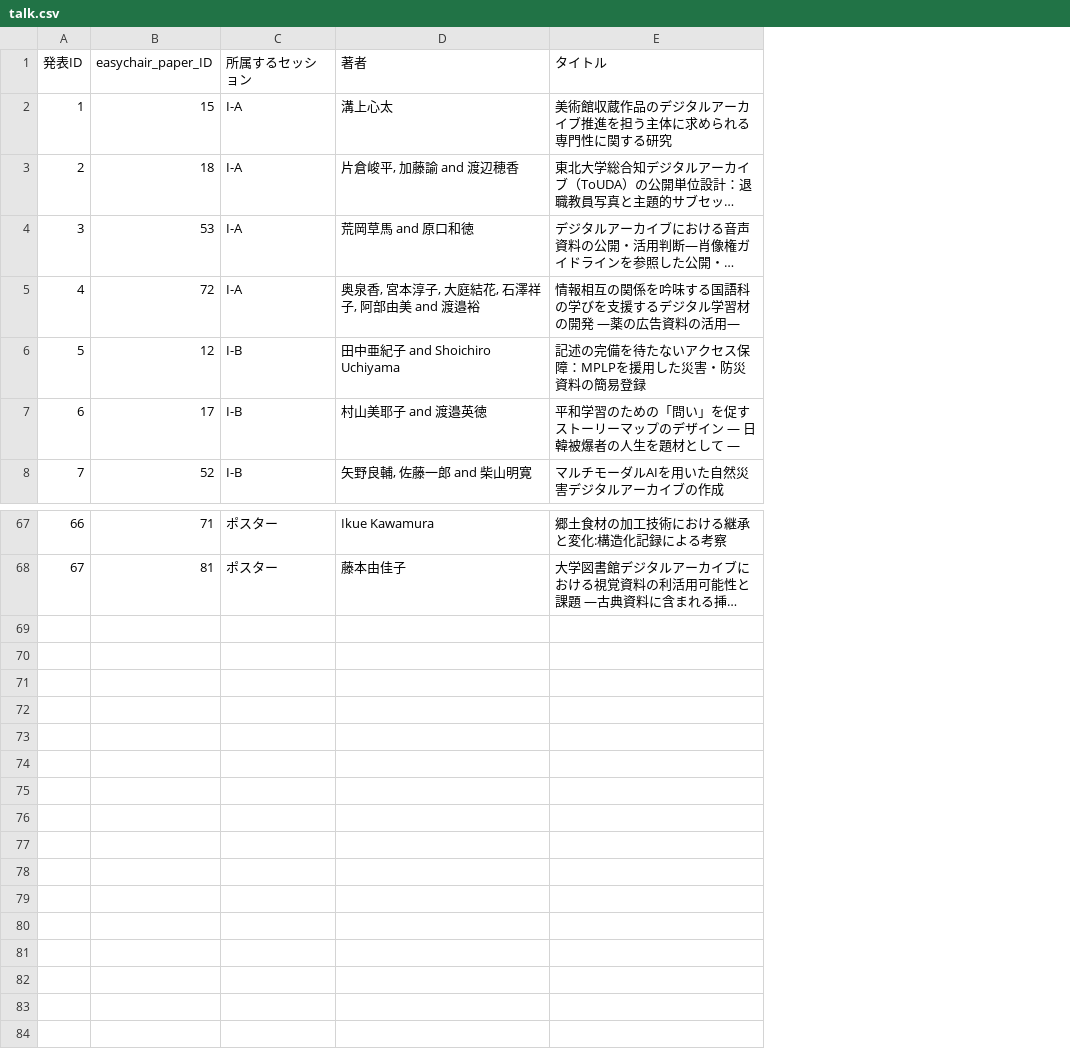
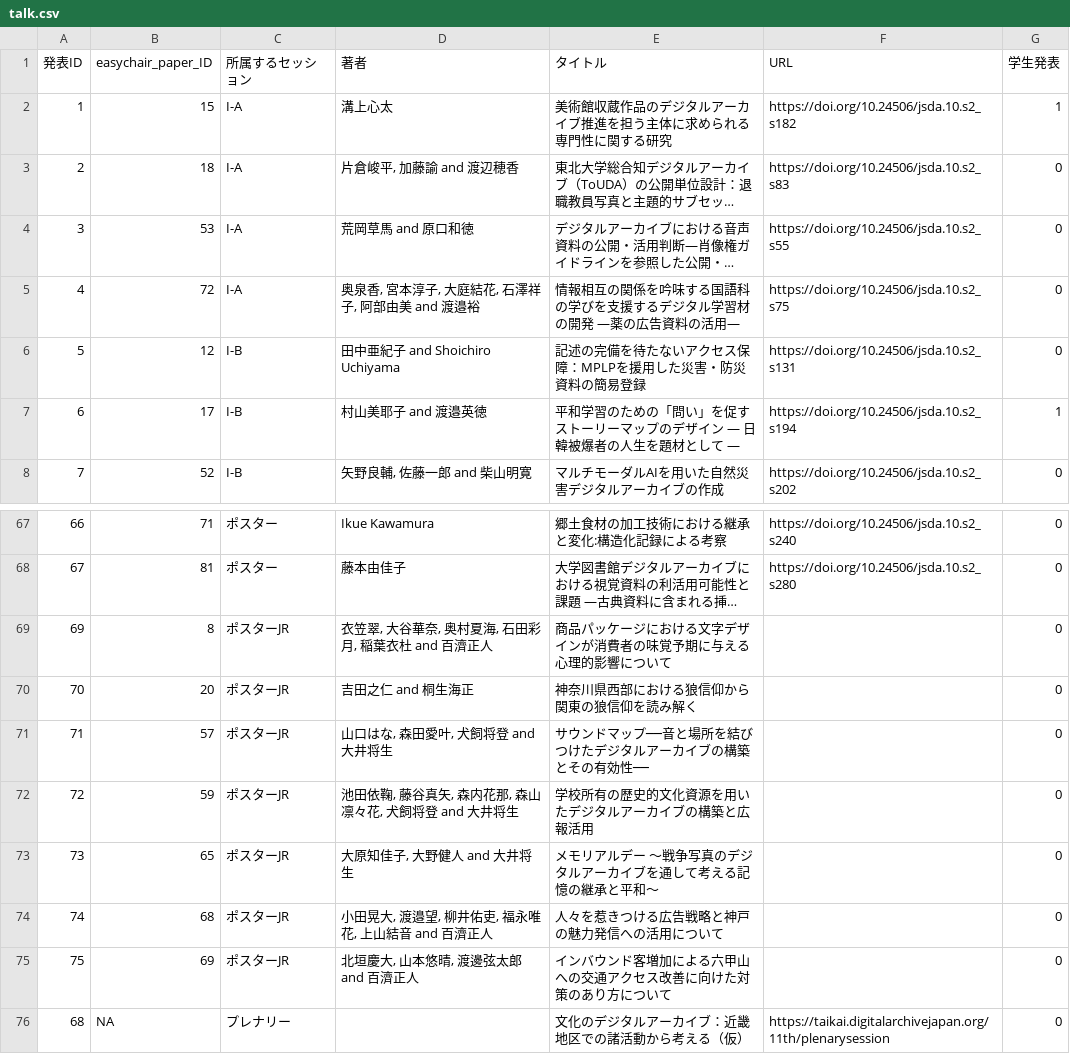
Before and after one commit to fukudakz/da_generate_program, a CSV file: input/talk.csv, drawn as a sheet; only a part is shown, gaps mark what is left out; long unchanged cells end in …; the diff covers the shown part only; the diff names each change by its address in the sheet, - before the commit and + after, or states it on an @@ line.

```diff
--- a/input/talk.csv
+++ b/input/talk.csv
+column F (URL), rows 2-8: https://doi.org/10.24506/jsda.10.s2_s182 | https://doi.org/10.24506/jsda.10.s2_s83 | https://doi.org/10.24506/jsda.10.s2_s55 | https://doi.org/10.24506/jsda.10.s2_s75 | https://doi.org/10.24506/jsda.10.s2_s131 | https://doi.org/10.24506/jsda.10.s2_s194 | https://doi.org/10.24506/jsda.10.s2_s202; rows 67-68: https://doi.org/10.24506/jsda.10.s2_s240 | https://doi.org/10.24506/jsda.10.s2_s280
+column G (学生発表), rows 2-8: 1 | 0 | 0 | 0 | 0 | 1 | 0; rows 67-68: 0 | 0
+row 69: 69 | 8 | ポスターJR | 衣笠翠, 大谷華奈, 奥村夏海, 石田彩月, 稲葉衣杜 and 百濟正人 | 商品パッケージにおける文字デザインが消費者の味覚予期に与える心理的影響について |  | 0
+row 70: 70 | 20 | ポスターJR | 吉田之仁 and 桐生海正 | 神奈川県西部における狼信仰から関東の狼信仰を読み解く |  | 0
+row 71: 71 | 57 | ポスターJR | 山口はな, 森田愛叶, 犬飼将登 and 大井将生 | サウンドマップ──音と場所を結びつけたデジタルアーカイブの構築とその有効性── |  | 0
+row 72: 72 | 59 | ポスターJR | 池田依鞠, 藤谷真矢, 森内花那, 森山凛々花, 犬飼将登 and 大井将生 | 学校所有の歴史的文化資源を用いたデジタルアーカイブの構築と広報活用 |  | 0
+row 73: 73 | 65 | ポスターJR | 大原知佳子, 大野健人 and 大井将生 | メモリアルデー 〜戦争写真のデジタルアーカイブを通して考える記憶の継承と平和〜 |  | 0
+row 74: 74 | 68 | ポスターJR | 小田晃大, 渡邉望, 柳井佑吏, 福永唯花, 上山結音 and 百濟正人 | 人々を惹きつける広告戦略と神戸の魅力発信への活用について |  | 0
+row 75: 75 | 69 | ポスターJR | 北垣慶大, 山本悠晴, 渡邊弦太郎 and 百濟正人 | インバウンド客増加による六甲山への交通アクセス改善に向けた対策のあり方について |  | 0
+row 76: 68 | NA | プレナリー |  | 文化のデジタルアーカイブ：近畿地区での諸活動から考える（仮） | https://taikai.digitalarchivejapan.org/11th/plenarysession | 0
```
Also changed, not shown: 4 edited cells elsewhere in this file, input/session.csv, 3 other files.
